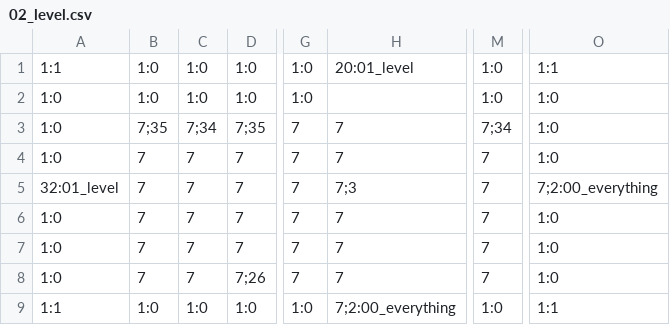
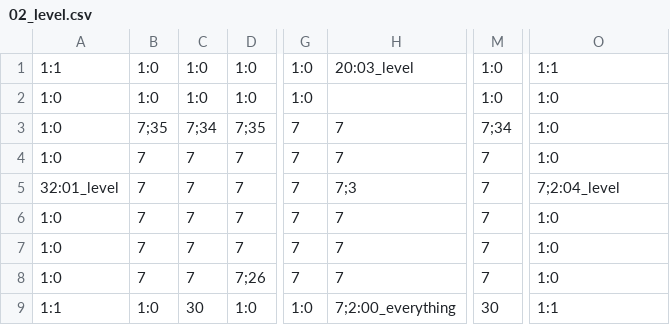
Before and after one commit to 3902-Game-Project/3902-GameDev, a CSV file: Content/02_level.csv, drawn as a sheet; only a part is shown, gaps mark what is left out; the diff names each change by its address in the sheet, - before the commit and + after, or states it on an @@ line.

```diff
--- a/Content/02_level.csv
+++ b/Content/02_level.csv
-H1: 20:01_level
+H1: 20:03_level
-O5: 7;2:00_everything
+O5: 7;2:04_level
-C9: 1:0
+C9: 30
-M9: 1:0
+M9: 30
```
Also changed, not shown: Content/00_everything.csv, Content/01_level.csv, 7 other files.
